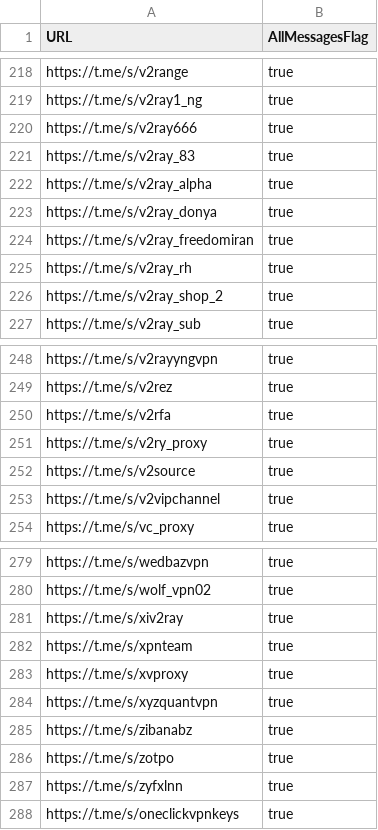
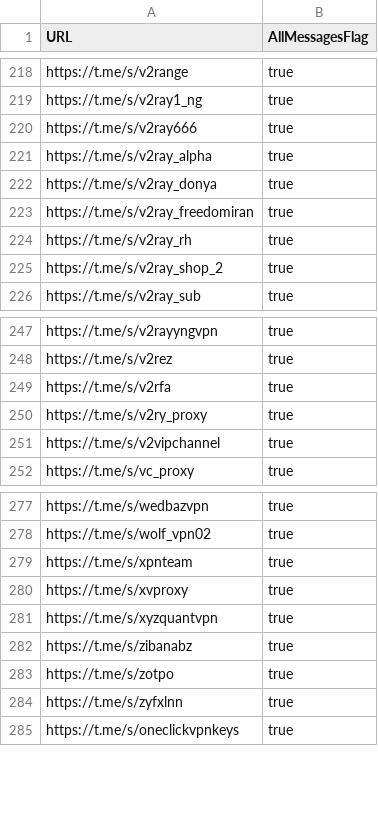
Before and after one commit to sakha1370/V2rayCollector, a CSV file: channels.csv, drawn as a sheet; only a part is shown, gaps mark what is left out.

```diff
--- a/channels.csv
+++ b/channels.csv
@@ -220,3 +220,2 @@ https://t.me/s/v2ray1_ng,true
 https://t.me/s/v2ray666,true
-https://t.me/s/v2ray_83,true
 https://t.me/s/v2ray_alpha,true
@@ -251,3 +250,2 @@ https://t.me/s/v2rfa,true
 https://t.me/s/v2ry_proxy,true
-https://t.me/s/v2source,true
 https://t.me/s/v2vipchannel,true
@@ -280,3 +278,2 @@ https://t.me/s/wedbazvpn,true
 https://t.me/s/wolf_vpn02,true
-https://t.me/s/xiv2ray,true
 https://t.me/s/xpnteam,true
```
Also changed, not shown: 8 other files.
